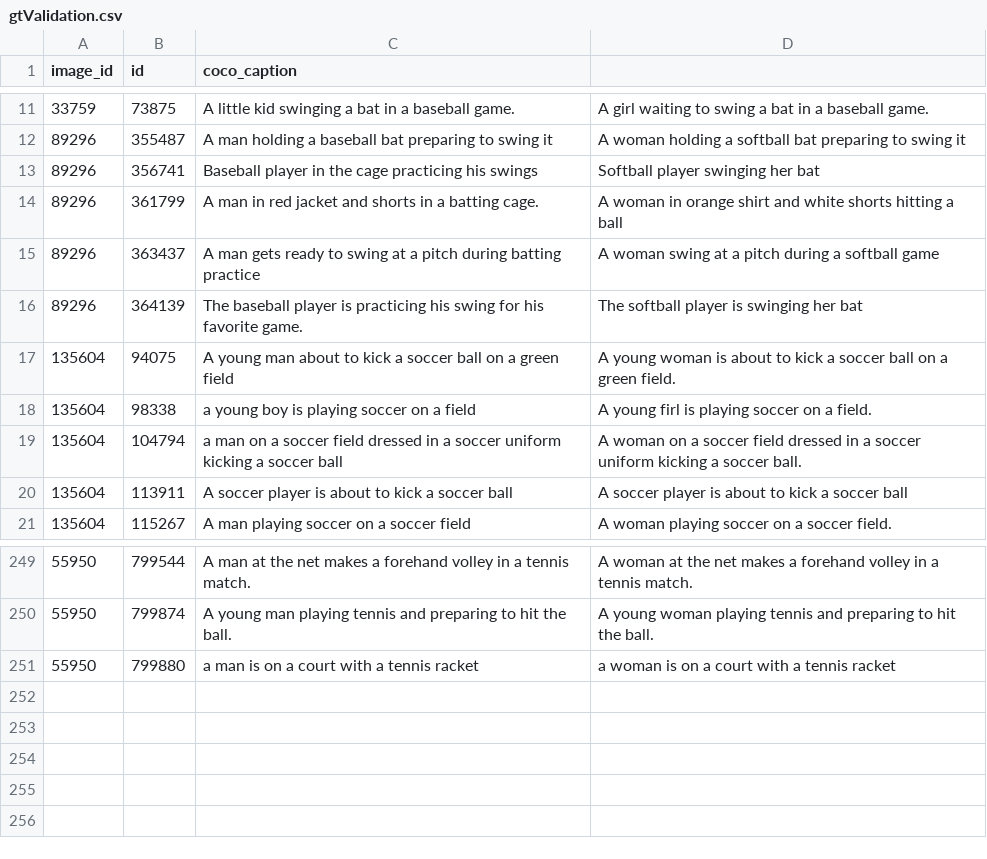
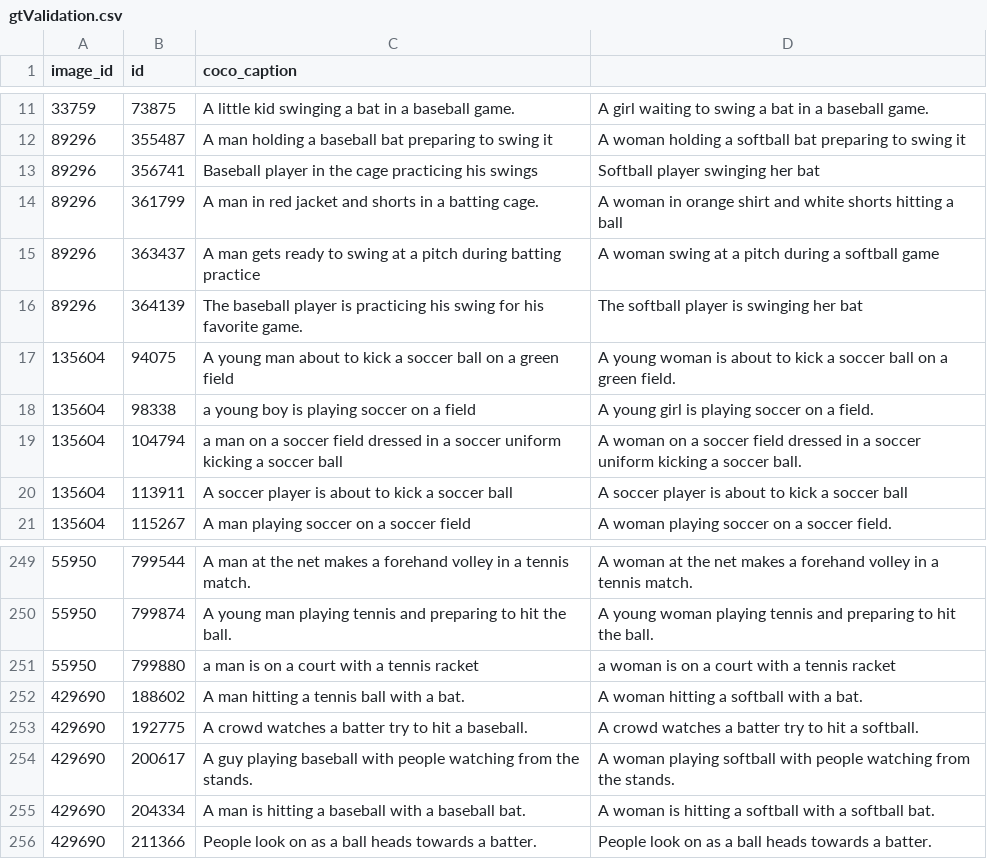
Before and after one commit to dorazhao99/cos429-fina.., a CSV file: annotations/gtValidation.csv, drawn as a sheet; only a part is shown, gaps mark what is left out; the diff names each change by its address in the sheet, - before the commit and + after, or states it on an @@ line.

Commit message:
fixed ground truth captions

```diff
--- a/annotations/gtValidation.csv
+++ b/annotations/gtValidation.csv
-D18: A young firl is playing soccer on a field.
+D18: A young girl is playing soccer on a field.
+row 252: 429690 | 188602 | A man hitting a tennis ball with a bat. | A woman hitting a softball with a bat.
+row 253: 429690 | 192775 | A crowd watches a batter try to hit a baseball. | A crowd watches a batter try to hit a softball.
+row 254: 429690 | 200617 | A guy playing baseball with people watching from the stands. | A woman playing softball with people watching from the stands.
+row 255: 429690 | 204334 | A man is hitting a baseball with a baseball bat. | A woman is hitting a softball with a softball bat.
+row 256: 429690 | 211366 | People look on as a ball heads towards a batter. | People look on as a ball heads towards a batter.
```
